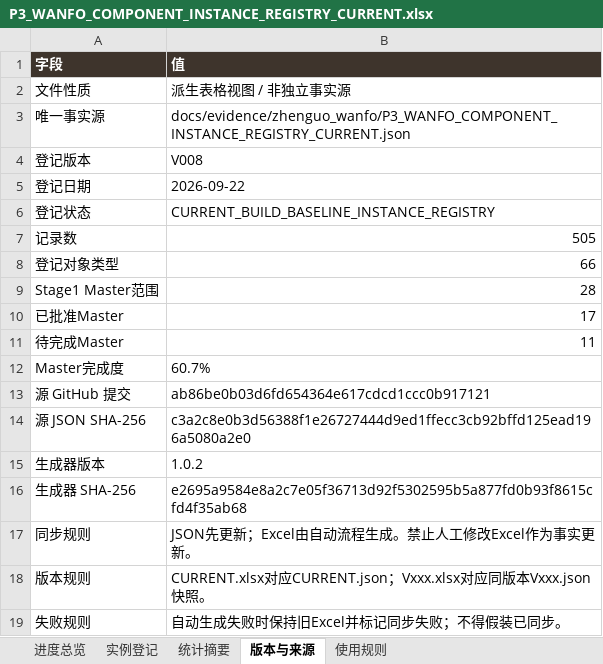
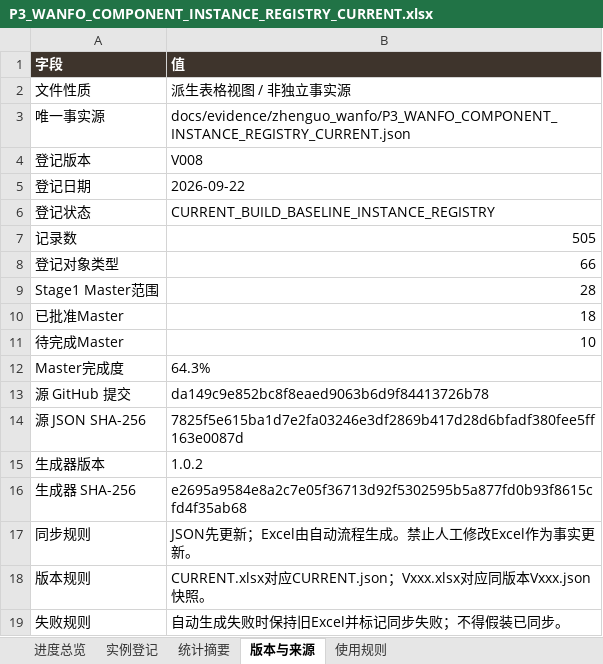
Before and after one commit to wp5rrp7b2v-droid/arch3d-reconstruction, an Excel workbook: docs/evidence/zhenguo_wanfo/derived/P3_WANFO_COMPONENT_INSTANCE_REGISTRY_CURRENT.xlsx, sheet 版本与来源, drawn as a sheet; values as stored, in another font and other column widths than the file's, no borders; the diff names each change by its address in the sheet, - before the commit and + after, or states it on an @@ line.

```diff
--- a/docs/evidence/zhenguo_wanfo/derived/P3_WANFO_COMPONENT_INSTANCE_REGISTRY_CURRENT.xlsx (sheet 版本与来源)
+++ b/docs/evidence/zhenguo_wanfo/derived/P3_WANFO_COMPONENT_INSTANCE_REGISTRY_CURRENT.xlsx (sheet 版本与来源)
-B10 (值): 17
+B10 (值): 18
-B11 (值): 11
+B11 (值): 10
-B12 (值): 60.7%
+B12 (值): 64.3%
-B13 (值): ab86be0b03d6fd654364e617cdcd1ccc0b917121
+B13 (值): da149c9e852bc8f8eaed9063b6d9f84413726b78
-B14 (值): c3a2c8e0b3d56388f1e26727444d9ed1ffecc3cb92bffd125ead196a5080a2e0
+B14 (值): 7825f5e615ba1d7e2fa03246e3df2869b417d28d6bfadf380fee5ff163e0087d
```
Also changed, not shown: sheet 实例登记, sheet 进度总览, docs/evidence/zhenguo_wanfo/derived/P3_WANFO_COMPONENT_INSTANCE_REGISTRY_V008.xlsx, 1 other file.
